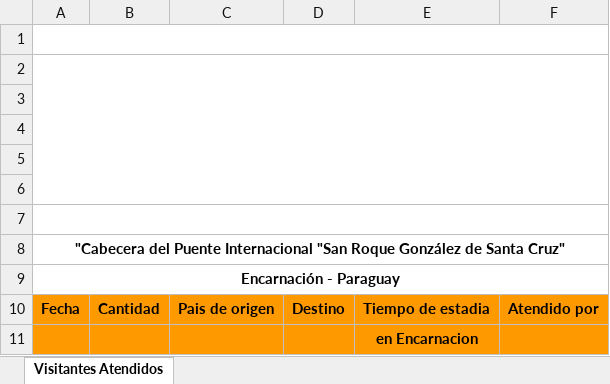
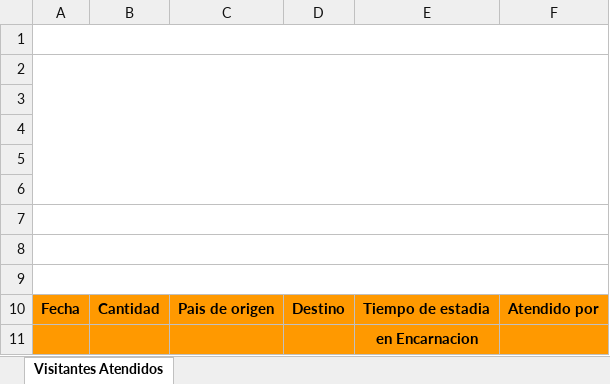
Before and after one commit to rickymaciel/RegionalFF, an Excel workbook: RegionalFF/Content/Archivos/Plantilla/Plantilla.xlsx, sheet Visitantes Atendidos, drawn as a sheet; only a part is shown; values as stored, in another font and other column widths than the file's, no borders; charts and pictures not drawn; the diff names each change by its address in the sheet, - before the commit and + after, or states it on an @@ line.

Commit message:
Reportes de Facilitacion (Excel)

```diff
--- a/RegionalFF/Content/Archivos/Plantilla/Plantilla.xlsx (sheet Visitantes Atendidos)
+++ b/RegionalFF/Content/Archivos/Plantilla/Plantilla.xlsx (sheet Visitantes Atendidos)
-A8: "Cabecera del Puente Internacional "San Roque González de Santa Cruz"
+A8: (empty)
-A9: Encarnación - Paraguay
+A9: (empty)
```
Also changed, not shown: charts or pictures, 16 other files.
